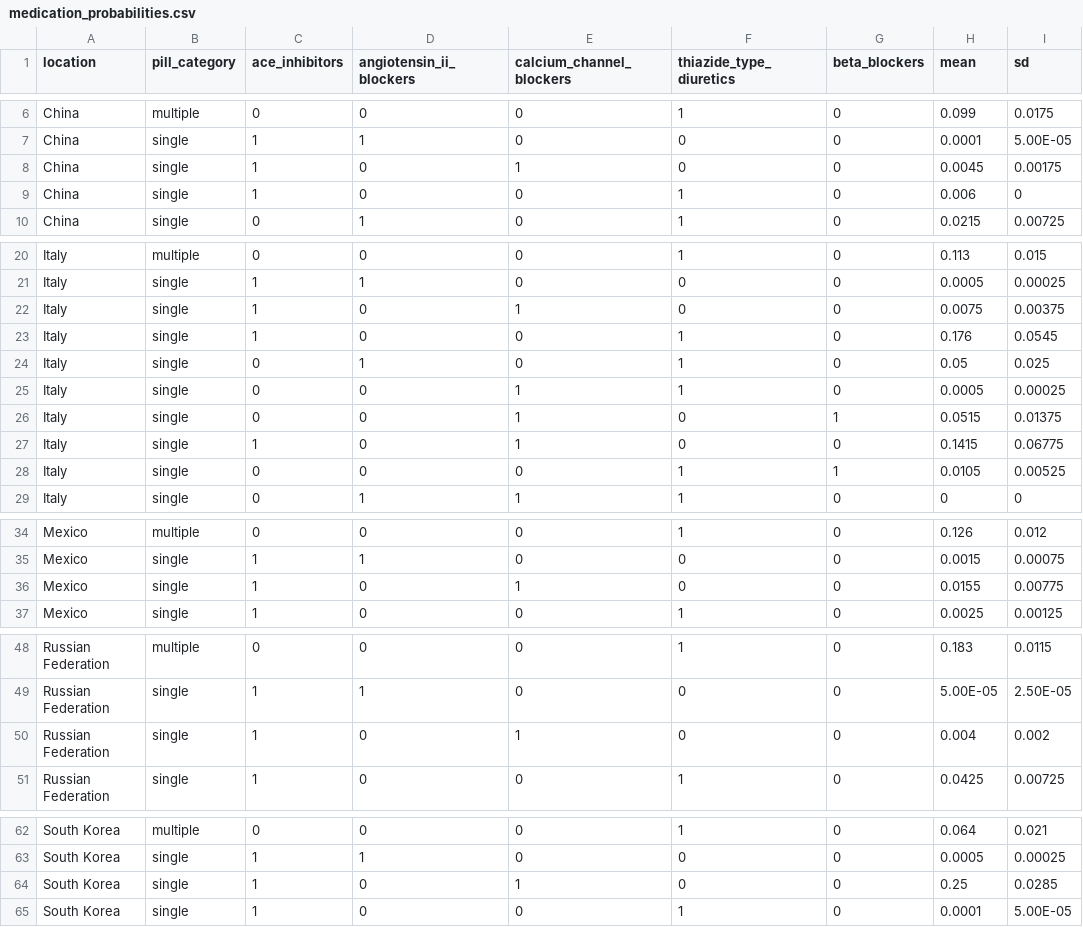
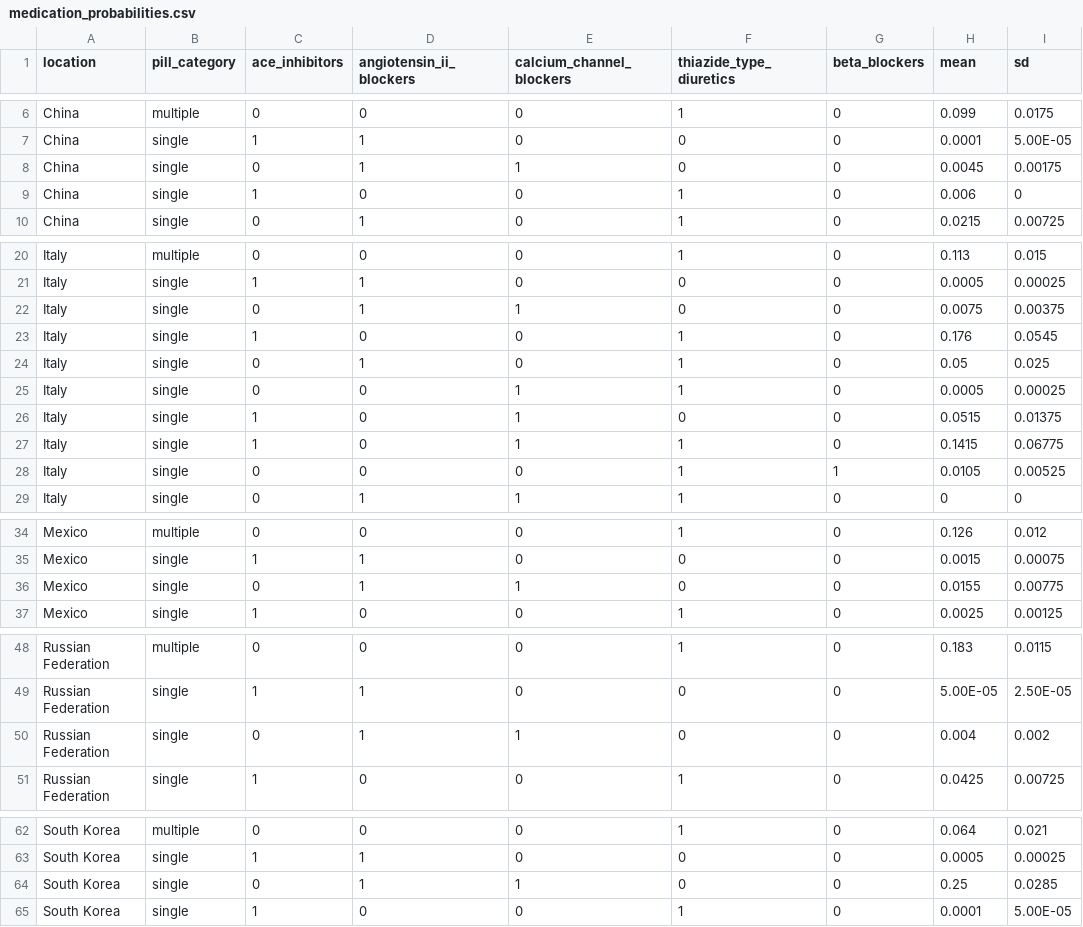
Before and after one commit to ihmeuw/vivarium_csu_hypertension_sdc, a CSV file: src/vivarium_csu_hypertension_sdc/external_data/medication_probabilities.csv, drawn as a sheet; only a part is shown, gaps mark what is left out.

Commit message:
fix misaligned data

```diff
--- a/src/vivarium_csu_hypertension_sdc/external_data/medication_probabilities.csv
+++ b/src/vivarium_csu_hypertension_sdc/external_data/medication_probabilities.csv
@@ -7,3 +7,3 @@ China,multiple,0,0,0,1,0,0.099,0.0175
 China,single,1,1,0,0,0,0.0001,5.00E-05
-China,single,1,0,1,0,0,0.0045,0.00175
+China,single,0,1,1,0,0,0.0045,0.00175
 China,single,1,0,0,1,0,0.006,0
@@ -21,3 +21,3 @@ Italy,multiple,0,0,0,1,0,0.113,0.015
 Italy,single,1,1,0,0,0,0.0005,0.00025
-Italy,single,1,0,1,0,0,0.0075,0.00375
+Italy,single,0,1,1,0,0,0.0075,0.00375
 Italy,single,1,0,0,1,0,0.176,0.0545
@@ -25,4 +25,4 @@ Italy,single,0,1,0,1,0,0.05,0.025
 Italy,single,0,0,1,1,0,0.0005,0.00025
-Italy,single,0,0,1,0,1,0.0515,0.01375
-Italy,single,1,0,1,0,0,0.1415,0.06775
+Italy,single,1,0,1,0,0,0.0515,0.01375
+Italy,single,1,0,1,1,0,0.1415,0.06775
 Italy,single,0,0,0,1,1,0.0105,0.00525
@@ -35,3 +35,3 @@ Mexico,multiple,0,0,0,1,0,0.126,0.012
 Mexico,single,1,1,0,0,0,0.0015,0.00075
-Mexico,single,1,0,1,0,0,0.0155,0.00775
+Mexico,single,0,1,1,0,0,0.0155,0.00775
 Mexico,single,1,0,0,1,0,0.0025,0.00125
@@ -49,3 +49,3 @@ Russian Federation,multiple,0,0,0,1,0,0.183,0.0115
 Russian Federation,single,1,1,0,0,0,5.00E-05,2.50E-05
-Russian Federation,single,1,0,1,0,0,0.004,0.002
+Russian Federation,single,0,1,1,0,0,0.004,0.002
 Russian Federation,single,1,0,0,1,0,0.0425,0.00725
@@ -63,3 +63,3 @@ South Korea,multiple,0,0,0,1,0,0.064,0.021
 South Korea,single,1,1,0,0,0,0.0005,0.00025
-South Korea,single,1,0,1,0,0,0.25,0.0285
+South Korea,single,0,1,1,0,0,0.25,0.0285
 South Korea,single,1,0,0,1,0,0.0001,5.00E-05
```
